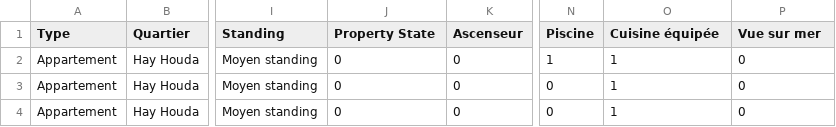
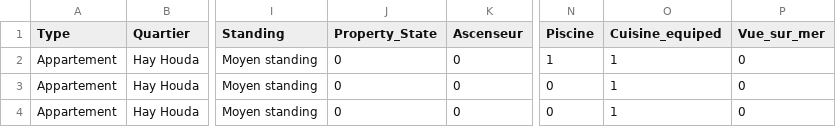
Before and after one commit to hassanelq/Agadir-House-Prices, a CSV file: scrap/mubawab_listings.csv (was scraping/mubawab_listings.csv), drawn as a sheet; only a part is shown, gaps mark what is left out; the diff names each change by its address in the sheet, - before the commit and + after, or states it on an @@ line.

Commit message:
chore: Clean and preprocess dataset for analysis

```diff
--- a/scraping/mubawab_listings.csv
+++ b/scrap/mubawab_listings.csv
-J1: Property State
+J1: Property_State
-O1: Cuisine équipée
+O1: Cuisine_equiped
-P1: Vue sur mer
+P1: Vue_sur_mer
```
Also changed, not shown: 6 other files.
